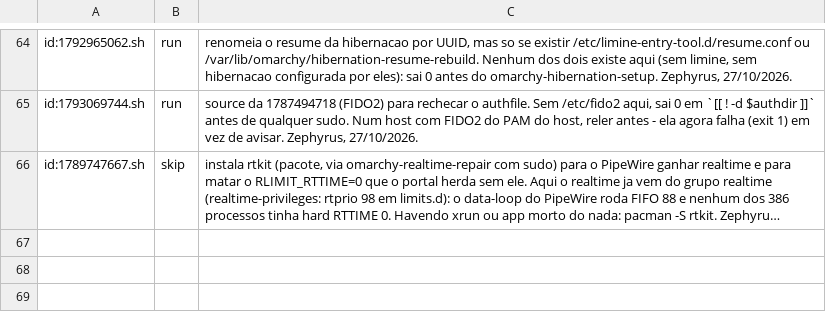
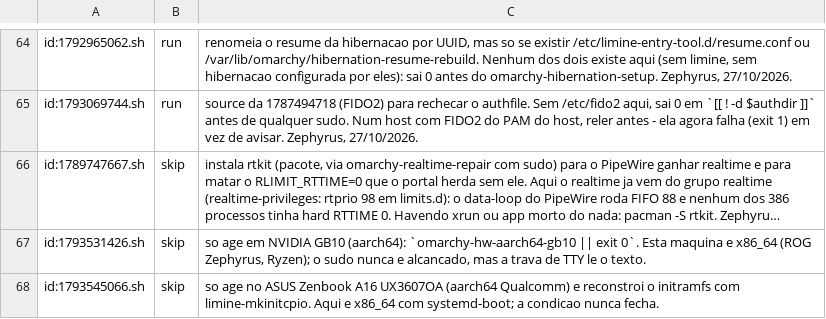
Before and after one commit to zednaked/omarchy-guest, a TSV file: contract/migration-policy.tsv, drawn as a sheet; only a part is shown, gaps mark what is left out; long unchanged cells end in …; the diff names each change by its address in the sheet, - before the commit and + after, or states it on an @@ line.

```diff
--- a/contract/migration-policy.tsv
+++ b/contract/migration-policy.tsv
+row 67: id:1793531426.sh | skip | so age em NVIDIA GB10 (aarch64): `omarchy-hw-aarch64-gb10 || exit 0`. Esta maquina e x86_64 (ROG Zephyrus, Ryzen); o sudo nunca e alcancado, mas a trava de TTY le o texto.
+row 68: id:1793545066.sh | skip | so age no ASUS Zenbook A16 UX3607OA (aarch64 Qualcomm) e reconstroi o initramfs com limine-mkinitcpio. Aqui e x86_64 com systemd-boot; a condicao nunca fecha.
```
Also changed, not shown: contract/migrations-skipped.tsv.
